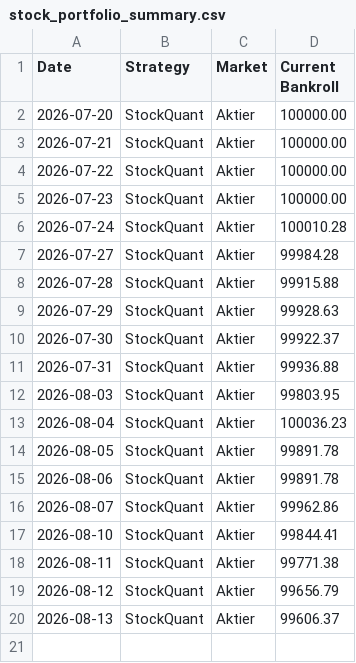
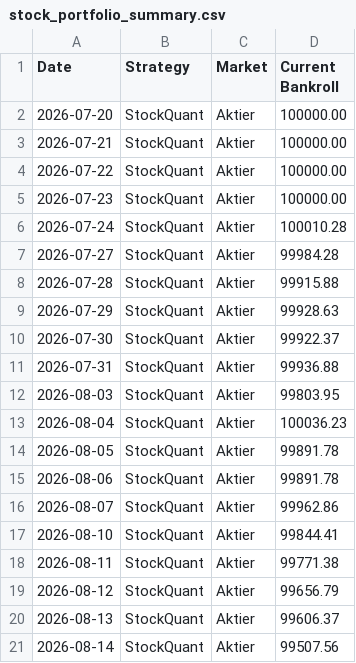
Before and after one commit to bjorndalman/website, a CSV file: data/stock_portfolio_summary.csv, drawn as a sheet.

```diff
--- a/data/stock_portfolio_summary.csv
+++ b/data/stock_portfolio_summary.csv
@@ -20 +20,2 @@ Date,Strategy,Market,Current Bankroll
 2026-08-13,StockQuant,Aktier,99606.37
+2026-08-14,StockQuant,Aktier,99507.56
```
Also changed, not shown: 1 other file.
